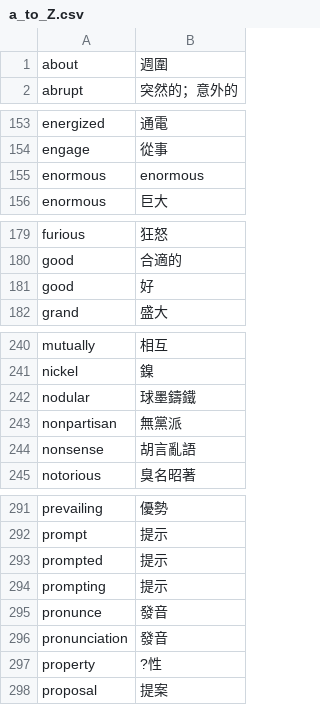
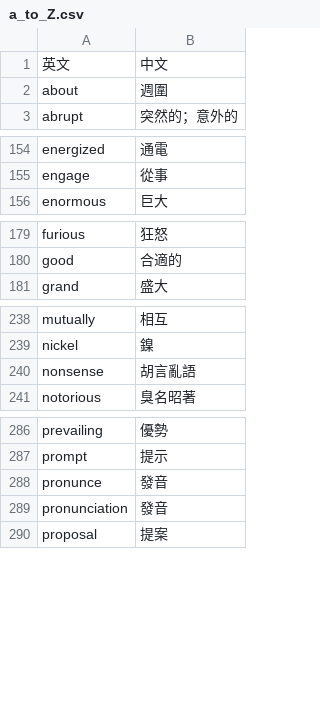
Before and after one commit to tigerjoson/my_note, a CSV file: 英文/a_to_Z.csv, drawn as a sheet; only a part is shown, gaps mark what is left out; the diff covers the shown part only.

Commit message:
On branch master  Your branch is ahead of 'origin/master' by 1 commit.    (use "git push" to publish your local commits)
 Changes to be committed:
	modified:   "\350\213\261\346\226\207/a_to_Z.csv"

```diff
--- a/英文/a_to_Z.csv
+++ b/英文/a_to_Z.csv
@@ -1 +1,2 @@
+英文,中文
 about,週圍
@@ -154,3 +155,2 @@ energized,通電
 engage,從事
-enormous,enormous
 enormous,巨大
@@ -180,3 +180,2 @@ furious,狂怒
 good,合適的
-good,好
 grand,盛大
@@ -241,4 +239,2 @@ mutually,相互
 nickel,鎳
-nodular,球墨鑄鐵
-nonpartisan,無黨派
 nonsense,胡言亂語
@@ -292,7 +287,4 @@ prevailing,優勢
 prompt,提示
-prompted,提示
-prompting,提示
 pronunce,發音
 pronunciation,發音
-property,?性
 proposal,提案
```
Also changed, not shown: 2 removed rows and 4 moved rows elsewhere in this file.
